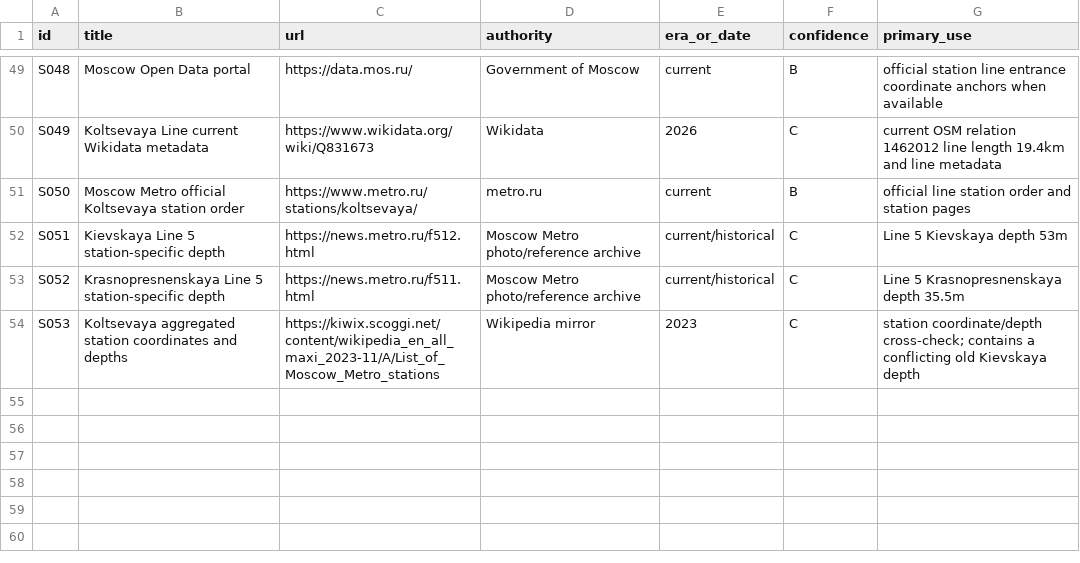
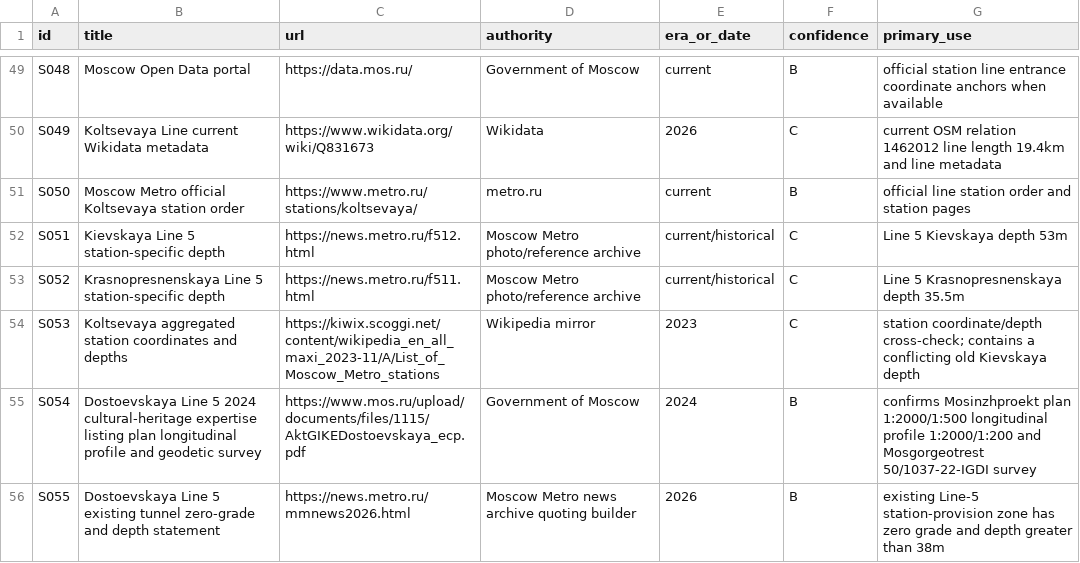
Before and after one commit to kxsxlxv/Tunnel_PCG, a CSV file: research/moscow_metro_tunnels/data/source_register.csv, drawn as a sheet; only a part is shown, gaps mark what is left out.

Commit message:
Add Koltsevaya project-profile evidence sources

```diff
--- a/research/moscow_metro_tunnels/data/source_register.csv
+++ b/research/moscow_metro_tunnels/data/source_register.csv
@@ -54 +54,3 @@ S052,Krasnopresnenskaya Line 5 station-specific depth,https://news.metro.ru/f511
 S053,Koltsevaya aggregated station coordinates and depths,https://kiwix.scoggi.net/content/wikipedia_en_all_maxi_2023-11/A/List_of_Moscow_Metro_stations,Wikipedia mirror,2023,C,station coordinate/depth cross-check; contains a conflicting old Kievskaya depth
+S054,Dostoevskaya Line 5 2024 cultural-heritage expertise listing plan longitudinal profile and geodetic survey,https://www.mos.ru/upload/documents/files/1115/AktGIKEDostoevskaya_ecp.pdf,Government of Moscow,2024,B,confirms Mosinzhproekt plan 1:2000/1:500 longitudinal profile 1:2000/1:200 and Mosgorgeotrest 50/1037-22-IGDI survey
+S055,Dostoevskaya Line 5 existing tunnel zero-grade and depth statement,https://news.metro.ru/mmnews2026.html,Moscow Metro news archive quoting builder,2026,B,existing Line-5 station-provision zone has zero grade and depth greater than 38m
```
